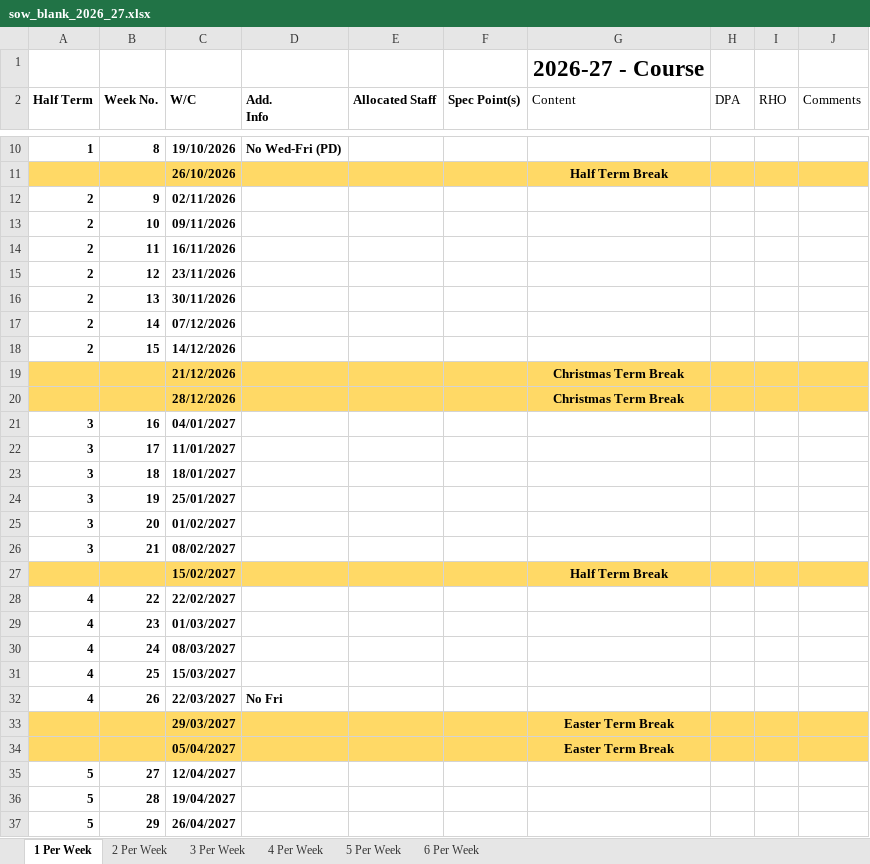
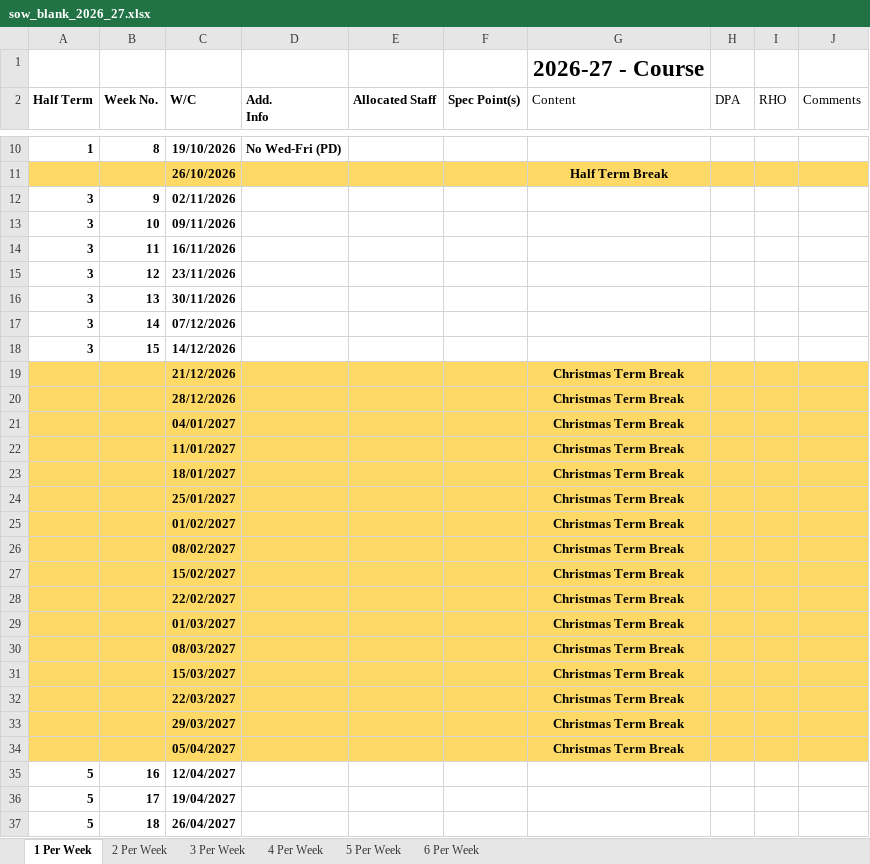
Before and after one commit to UTCSheffield/term_dates, an Excel workbook: output/schools/sutc/sow_blank_2026_27.xlsx, sheet 1 Per Week, drawn as a sheet; only a part is shown, gaps mark what is left out; values as stored, in another font and other column widths than the file's, no borders; table styles not drawn; the diff covers the shown part only; the diff names each change by its address in the sheet, - before the commit and + after, or states it on an @@ line.

```diff
--- a/output/schools/sutc/sow_blank_2026_27.xlsx (sheet 1 Per Week)
+++ b/output/schools/sutc/sow_blank_2026_27.xlsx (sheet 1 Per Week)
-A12:A18 (Half Term): 2
+A12:A18 (Half Term): 3
-A21:A26 (Half Term): 3
+A21:A26 (Half Term): (empty)
-A21:J26 fill: none
+A21:J26 fill: #FFD966
-B21 (Week No.): 16
+B21 (Week No.): (empty)
-G21:G26 (Content): (empty)
+G21:G26 (Content): Christmas Term Break
-B22 (Week No.): 17
+B22 (Week No.): (empty)
-B23 (Week No.): 18
+B23 (Week No.): (empty)
-B24 (Week No.): 19
+B24 (Week No.): (empty)
-B25 (Week No.): 20
+B25 (Week No.): (empty)
-B26 (Week No.): 21
+B26 (Week No.): (empty)
-G27 (Content): Half Term Break
+G27 (Content): Christmas Term Break
-A28:A32 (Half Term): 4
+A28:A32 (Half Term): (empty)
-A28:J32 fill: none
+A28:J32 fill: #FFD966
-B28 (Week No.): 22
+B28 (Week No.): (empty)
-G28:G32 (Content): (empty)
+G28:G32 (Content): Christmas Term Break
-B29 (Week No.): 23
+B29 (Week No.): (empty)
-B30 (Week No.): 24
+B30 (Week No.): (empty)
-B31 (Week No.): 25
+B31 (Week No.): (empty)
-B32 (Week No.): 26
+B32 (Week No.): (empty)
-D32 (Add. Info): No Fri
+D32 (Add. Info): (empty)
-G33:G34 (Content): Easter Term Break
+G33:G34 (Content): Christmas Term Break
-B35 (Week No.): 27
+B35 (Week No.): 16
-B36 (Week No.): 28
+B36 (Week No.): 17
-B37 (Week No.): 29
+B37 (Week No.): 18
```
Also changed, not shown: 8 removed rows and 5 edited cells elsewhere in this sheet, sheet 6 Per Week, sheet 5 Per Week, sheet 4 Per Week, sheet 3 Per Week, sheet 2 Per Week, output/schools/sutc/sow_blank_2025_26.xlsx, output/schools/sutc/sow_blank_2027_28.xlsx, 9 other files.
